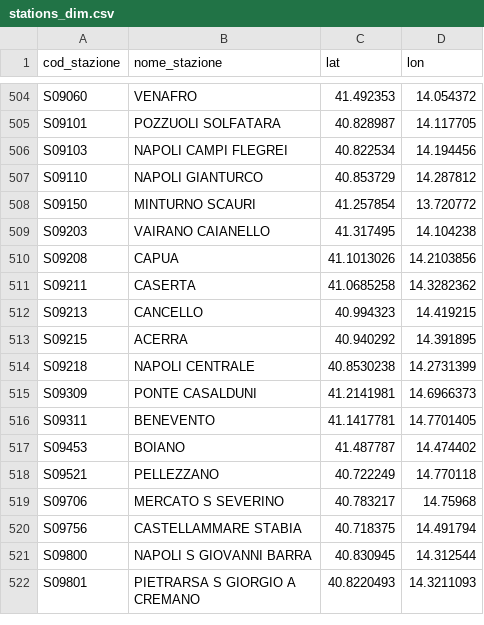
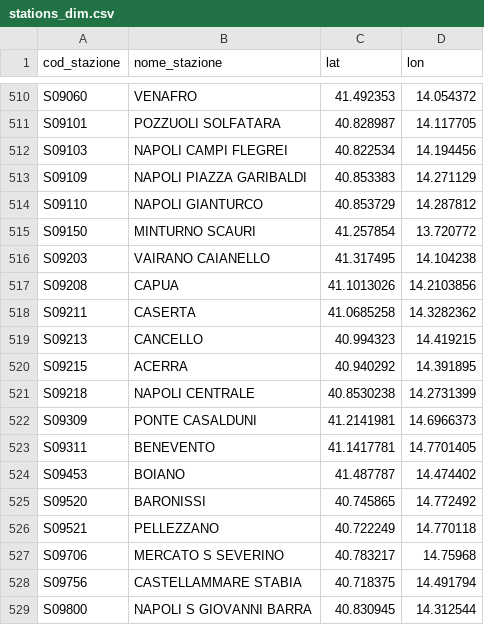
Before and after one commit to DrElegantia/trainstats-dashboard, a CSV file: data/gold/stations_dim.csv, drawn as a sheet; only a part is shown, gaps mark what is left out; the shorter side is filled out with more unchanged rows; the diff covers the shown part only.

```diff
--- a/data/gold/stations_dim.csv
+++ b/data/gold/stations_dim.csv
@@ -506,2 +512,3 @@ S09101,POZZUOLI SOLFATARA,40.828987,14.117705
 S09103,NAPOLI CAMPI FLEGREI,40.822534,14.194456
+S09109,NAPOLI PIAZZA GARIBALDI,40.853383,14.271129
 S09110,NAPOLI GIANTURCO,40.853729,14.287812
@@ -517,2 +524,3 @@ S09311,BENEVENTO,41.1417781,14.7701405
 S09453,BOIANO,41.487787,14.474402
+S09520,BARONISSI,40.745865,14.772492
 S09521,PELLEZZANO,40.722249,14.770118
```
Also changed, not shown: 6 added rows elsewhere in this file, data/gold/copertura_categoria.csv, 16 other files.
